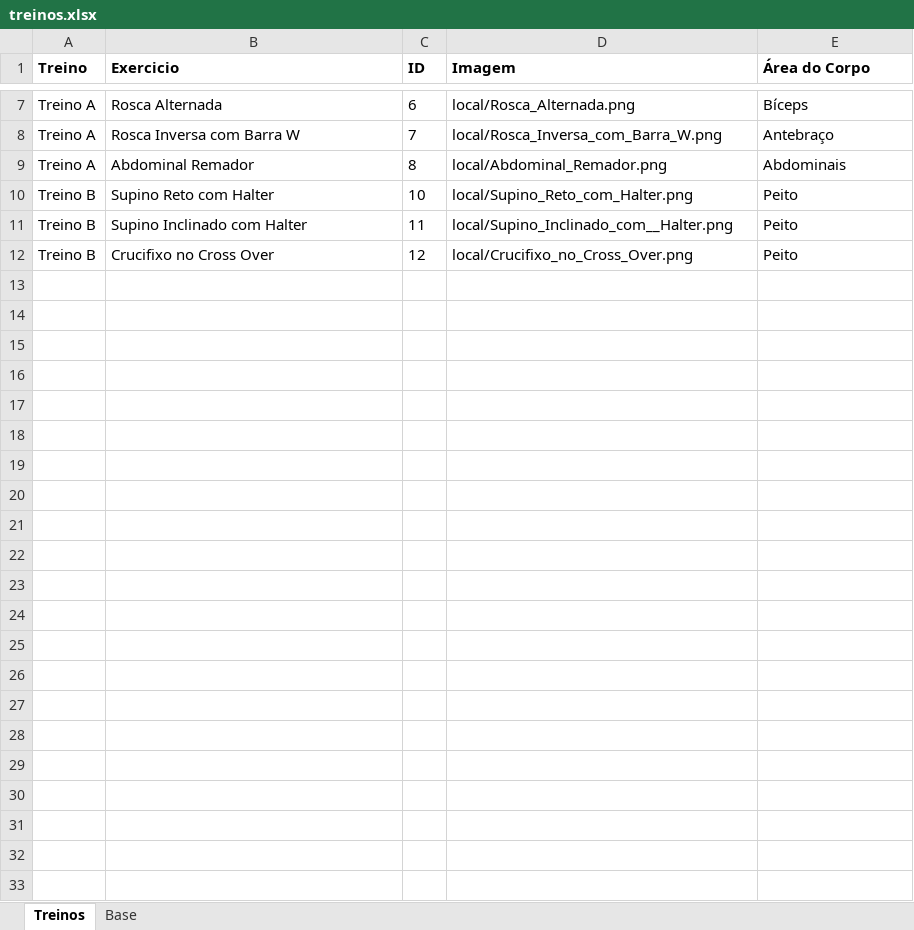
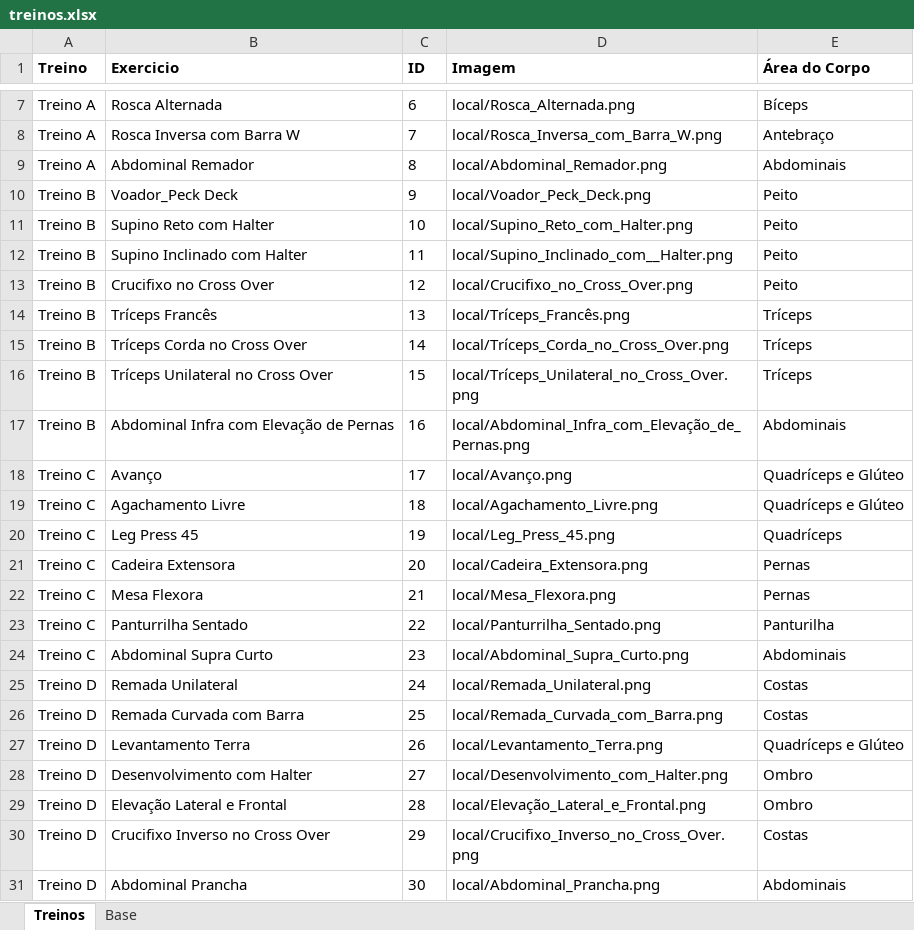
Before and after one commit to espeditoalves/02_academia_app, an Excel workbook: academia_app/base/treinos.xlsx, sheet Treinos, drawn as a sheet; only a part is shown, gaps mark what is left out; values as stored, in another font and other column widths than the file's, no borders; the diff names each change by its address in the sheet, - before the commit and + after, or states it on an @@ line.

```diff
--- a/academia_app/base/treinos.xlsx (sheet Treinos)
+++ b/academia_app/base/treinos.xlsx (sheet Treinos)
+row 10: Treino B | Voador_Peck Deck | 9 | local/Voador_Peck_Deck.png | Peito
+row 14: Treino B | Tríceps Francês | 13 | local/Tríceps_Francês.png | Tríceps
+row 15: Treino B | Tríceps Corda no Cross Over | 14 | local/Tríceps_Corda_no_Cross_Over.png | Tríceps
+row 16: Treino B | Tríceps Unilateral no Cross Over | 15 | local/Tríceps_Unilateral_no_Cross_Over.png | Tríceps
+row 17: Treino B | Abdominal Infra com Elevação de Pernas | 16 | local/Abdominal_Infra_com_Elevação_de_Pernas.png | Abdominais
+row 18: Treino C | Avanço | 17 | local/Avanço.png | Quadríceps e Glúteo
+row 19: Treino C | Agachamento Livre | 18 | local/Agachamento_Livre.png | Quadríceps e Glúteo
+row 20: Treino C | Leg Press 45 | 19 | local/Leg_Press_45.png | Quadríceps
+row 21: Treino C | Cadeira Extensora | 20 | local/Cadeira_Extensora.png | Pernas
+row 22: Treino C | Mesa Flexora | 21 | local/Mesa_Flexora.png | Pernas
+row 23: Treino C | Panturrilha Sentado | 22 | local/Panturrilha_Sentado.png | Panturilha
+row 24: Treino C | Abdominal Supra Curto | 23 | local/Abdominal_Supra_Curto.png | Abdominais
+row 25: Treino D | Remada Unilateral | 24 | local/Remada_Unilateral.png | Costas
+row 26: Treino D | Remada Curvada com Barra | 25 | local/Remada_Curvada_com_Barra.png | Costas
+row 27: Treino D | Levantamento Terra | 26 | local/Levantamento_Terra.png | Quadríceps e Glúteo
+row 28: Treino D | Desenvolvimento com Halter | 27 | local/Desenvolvimento_com_Halter.png | Ombro
+row 29: Treino D | Elevação Lateral e Frontal | 28 | local/Elevação_Lateral_e_Frontal.png | Ombro
+row 30: Treino D | Crucifixo Inverso no Cross Over | 29 | local/Crucifixo_Inverso_no_Cross_Over.png | Costas
+row 31: Treino D | Abdominal Prancha | 30 | local/Abdominal_Prancha.png | Abdominais
```
Also changed, not shown: sheet Base, formulas that keep their value, 4 other files.
